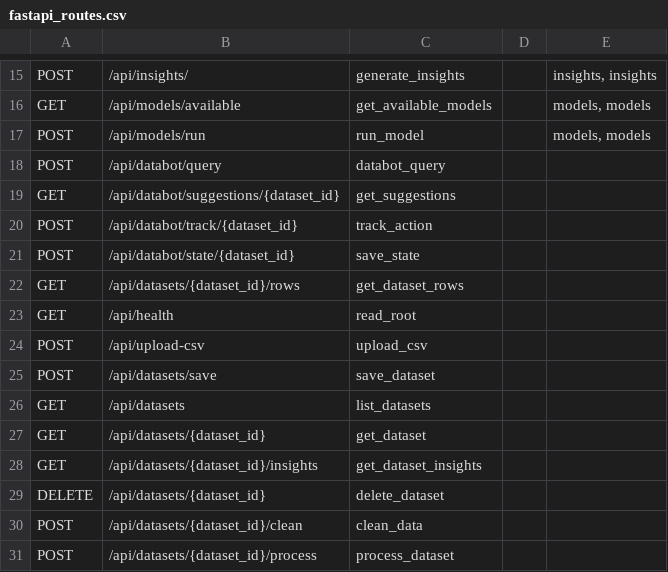
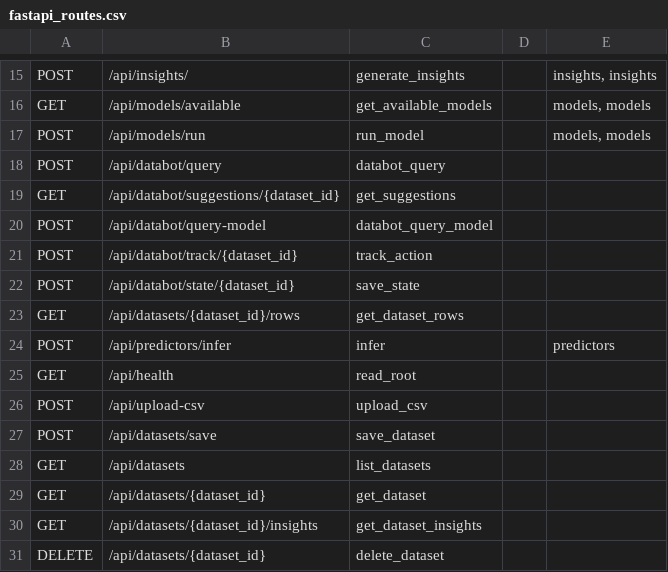
Before and after one commit to aliehs111/df-jsx, a CSV file: fastapi_routes.csv, drawn as a sheet; only a part is shown, gaps mark what is left out; the shorter side is filled out with more unchanged rows.

Commit message:
adds predictors page with one LLM and integrates Databot with that page

```diff
--- a/fastapi_routes.csv
+++ b/fastapi_routes.csv
@@ -19,2 +19,3 @@ POST,/api/databot/query,databot_query,,
 GET,/api/databot/suggestions/{dataset_id},get_suggestions,,
+POST,/api/databot/query-model,databot_query_model,,
 POST,/api/databot/track/{dataset_id},track_action,,
@@ -22,2 +23,3 @@ POST,/api/databot/state/{dataset_id},save_state,,
 GET,/api/datasets/{dataset_id}/rows,get_dataset_rows,,
+POST,/api/predictors/infer,infer,,predictors
 GET,/api/health,read_root,,
```
Also changed, not shown: 15 other files.
